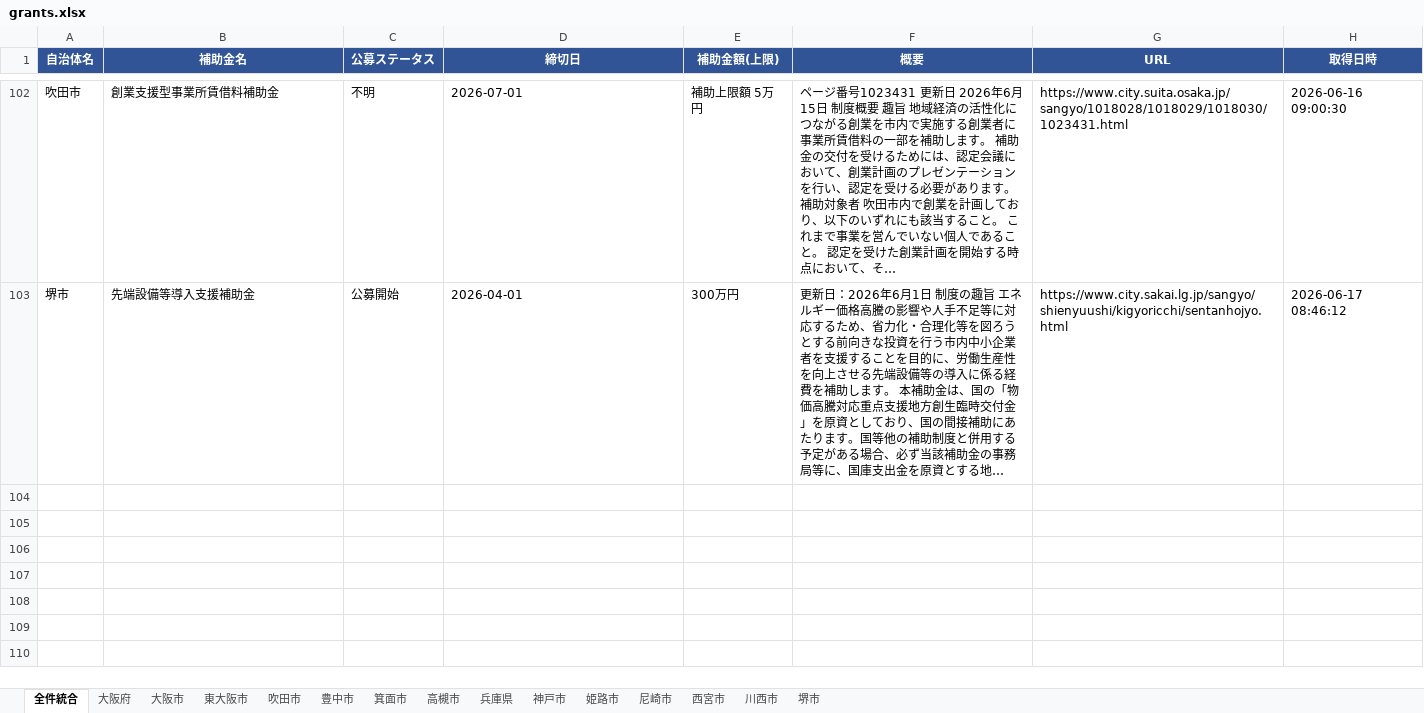
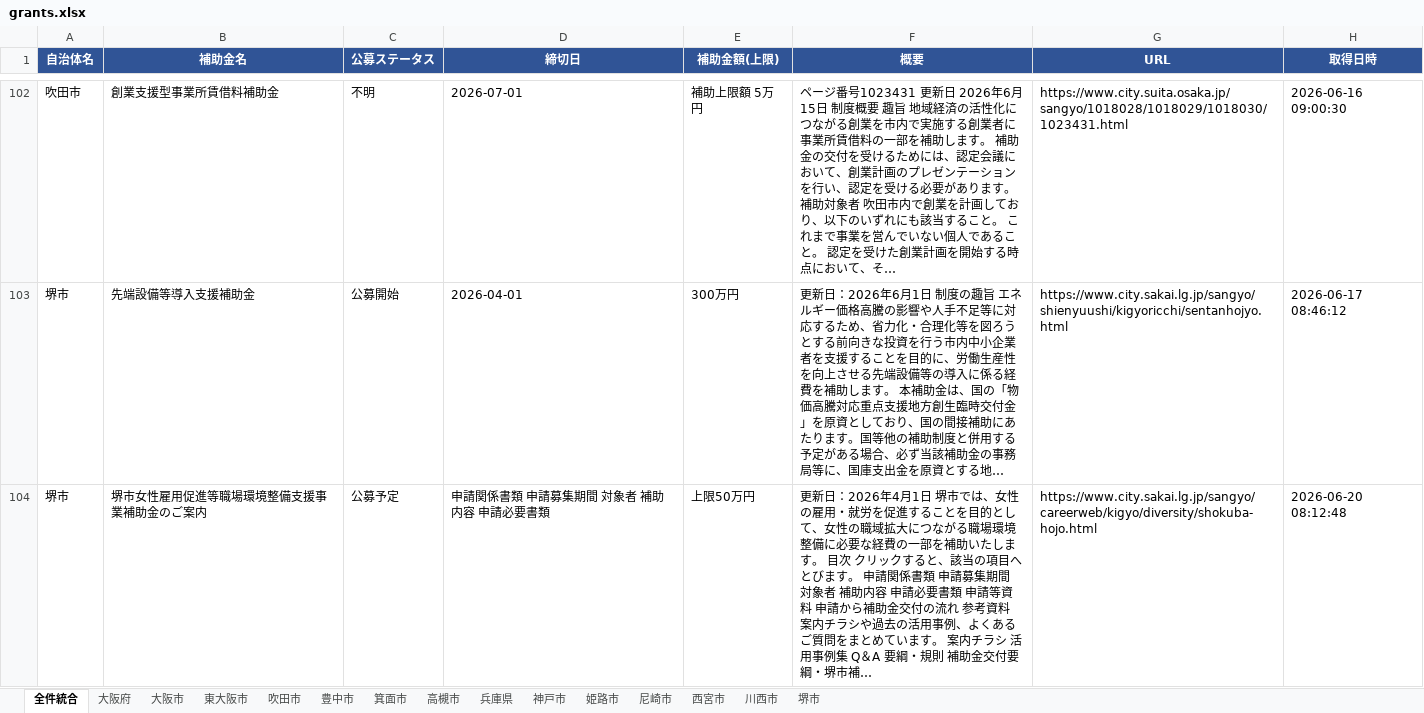
Before and after one commit to tsuruta-prog/grants-scraper, an Excel workbook: data/grants.xlsx, sheet 全件統合, drawn as a sheet; only a part is shown, gaps mark what is left out; values as stored, in another font and other column widths than the file's, no borders; the diff covers the shown part only; the diff names each change by its address in the sheet, - before the commit and + after, or states it on an @@ line.

```diff
--- a/data/grants.xlsx (sheet 全件統合)
+++ b/data/grants.xlsx (sheet 全件統合)
+row 104: 堺市 | 堺市女性雇用促進等職場環境整備支援事業補助金のご案内 | 公募予定 | 申請関係書類 申請募集期間 対象者 補助内容 申請必要書類 | 上限50万円 | 更新日：2026年4月1日 堺市では、女性の雇用・就労を促進することを目的として、女性の職域拡大につながる職場環境整備に必要な経費の一部を補助いたします。 目次 クリックすると、該当の項目へとびます。 申請関係書類 申請募集期間 対象者 補助内容 申請必要書類 申請等資料 申請から補助金交付の流れ 参考資料 案内チラシや過去の活用事例、よくあるご質問をまとめています。 案内チラシ 活用事例集 Q＆A 要綱・規則 補助金交付要綱・堺市補… | https://www.city.sakai.lg.jp/sangyo/careerweb/kigyo/diversity/shokuba-hojo.html | 2026-06-20 08:12:48
```
Also changed, not shown: 3 added rows elsewhere in this sheet, sheet 堺市, sheet 西宮市, 1 other file.
